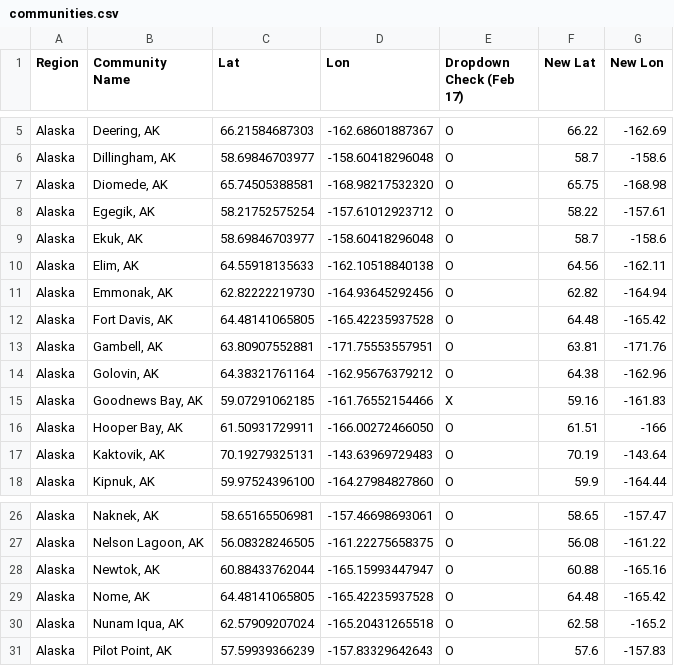
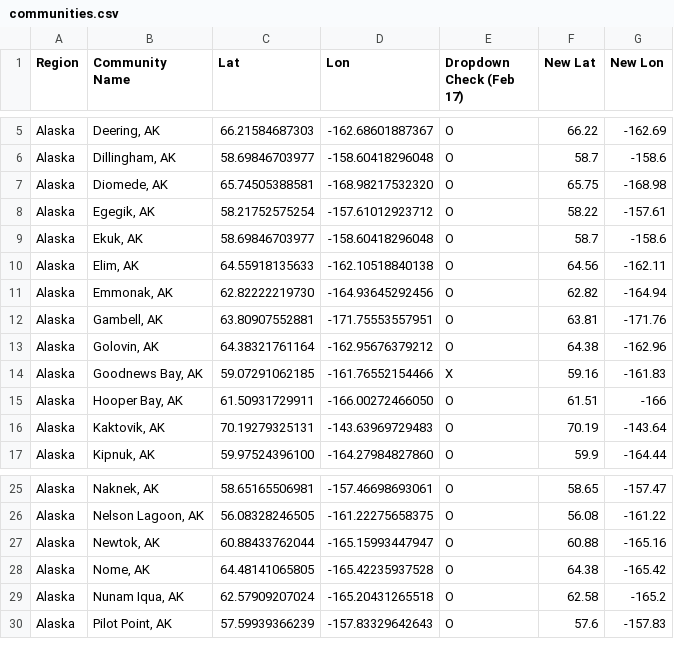
Before and after one commit to ua-snap/hsiaa, a CSV file: communities.csv, drawn as a sheet; only a part is shown, gaps mark what is left out.

Commit message:
Fix coordinates for Nome and Fort Davis (#23)
* bump coordinates for Nome and Fort Davis south to nearest grid cell with data

* Remove Fort Davis, lint

Co-authored-by: Bruce Crevensten <bruce.crevensten@gmail.com>

```diff
--- a/communities.csv
+++ b/communities.csv
@@ -11,3 +11,2 @@ Alaska,"Elim, AK",64.55918135633,-162.10518840138,O,64.56,-162.11
 Alaska,"Emmonak, AK",62.82222219730,-164.93645292456,O,62.82,-164.94
-Alaska,"Fort Davis, AK",64.48141065805,-165.42235937528,O,64.48,-165.42
 Alaska,"Gambell, AK",63.80907552881,-171.75553557951,O,63.81,-171.76
@@ -28,3 +27,3 @@ Alaska,"Nelson Lagoon, AK",56.08328246505,-161.22275658375,O,56.08,-161.22
 Alaska,"Newtok, AK",60.88433762044,-165.15993447947,O,60.88,-165.16
-Alaska,"Nome, AK",64.48141065805,-165.42235937528,O,64.48,-165.42
+Alaska,"Nome, AK",64.48141065805,-165.42235937528,O,64.38,-165.42
 Alaska,"Nunam Iqua, AK",62.57909207024,-165.20431265518,O,62.58,-165.2
```
Also changed, not shown: 2 other files.
